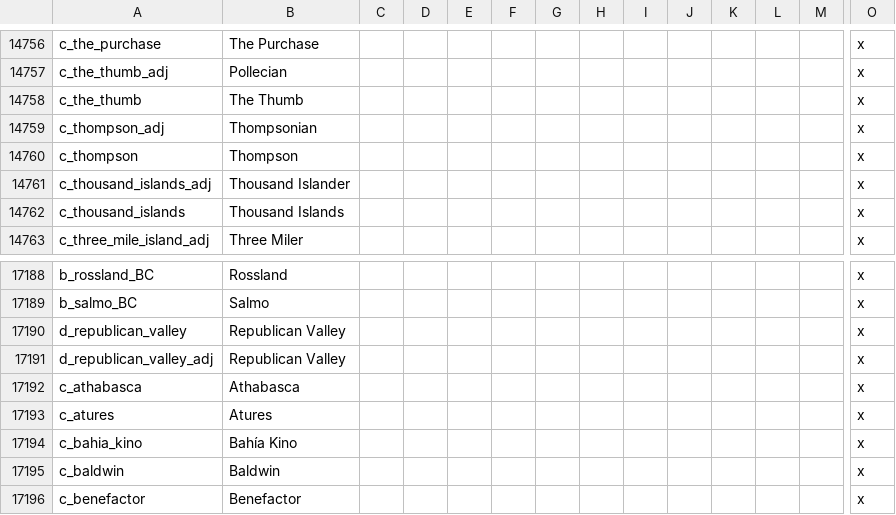
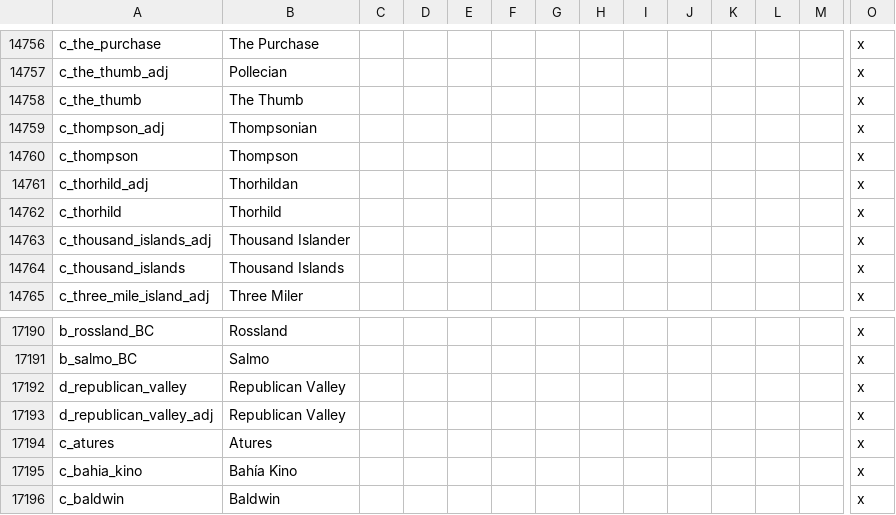
Before and after one commit to Ofaloaf/postapoc, a CSV file: After the End Fan Fork/localisation/00_am_titles.csv, drawn as a sheet; only a part is shown, gaps mark what is left out; the shorter side is filled out with more unchanged rows; removed rows and columns are numbered as before the commit, all else as after; rows hold the shown columns only; the diff names each change by its address in the sheet, - before the commit and + after, or states it on an @@ line.

Commit message:
renamed c_athabasca to c_thorhild

```diff
--- a/After the End Fan Fork/localisation/00_am_titles.csv
+++ b/After the End Fan Fork/localisation/00_am_titles.csv
+row 14761: c_thorhild_adj | Thorhildan |  |  |  |  |  |  |  |  |  |  |  | x
+row 14762: c_thorhild | Thorhild |  |  |  |  |  |  |  |  |  |  |  | x
-row 17192: c_athabasca | Athabasca |  |  |  |  |  |  |  |  |  |  |  | x
```
Also changed, not shown: After the End Fan Fork/localisation/00_provinces.csv, After the End Fan Fork/map/definition.csv, 4 other files.
